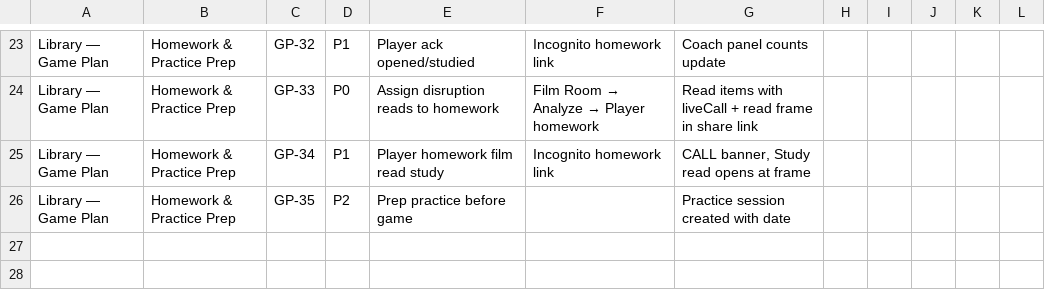
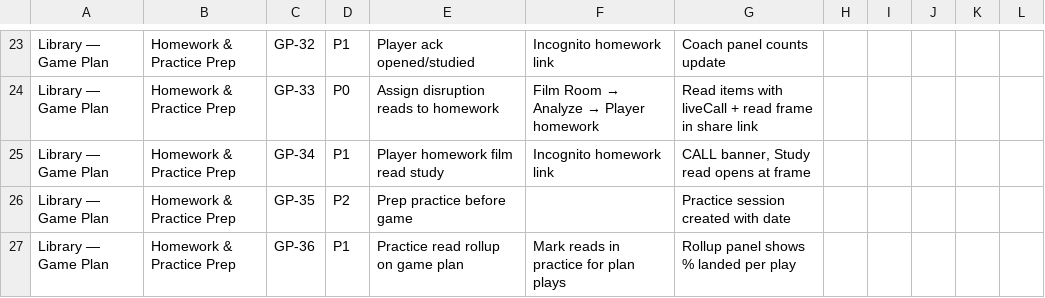
Before and after one commit to tsemperlidisnikos-ux/fastcourt, a CSV file: docs/qa/excel/FastCourt-QA-gameplan.csv, drawn as a sheet; only a part is shown, gaps mark what is left out; the diff names each change by its address in the sheet, - before the commit and + after, or states it on an @@ line.

```diff
--- a/docs/qa/excel/FastCourt-QA-gameplan.csv
+++ b/docs/qa/excel/FastCourt-QA-gameplan.csv
+row 27: Library — Game Plan | Homework & Practice Prep | GP-36 | P1 | Practice read rollup on game plan | Mark reads in practice for plan plays | Rollup panel shows % landed per play
```
Also changed, not shown: docs/qa/excel/FastCourt-QA-Master.csv, docs/qa/excel/FastCourt-QA-film-room.csv, 29 other files.
